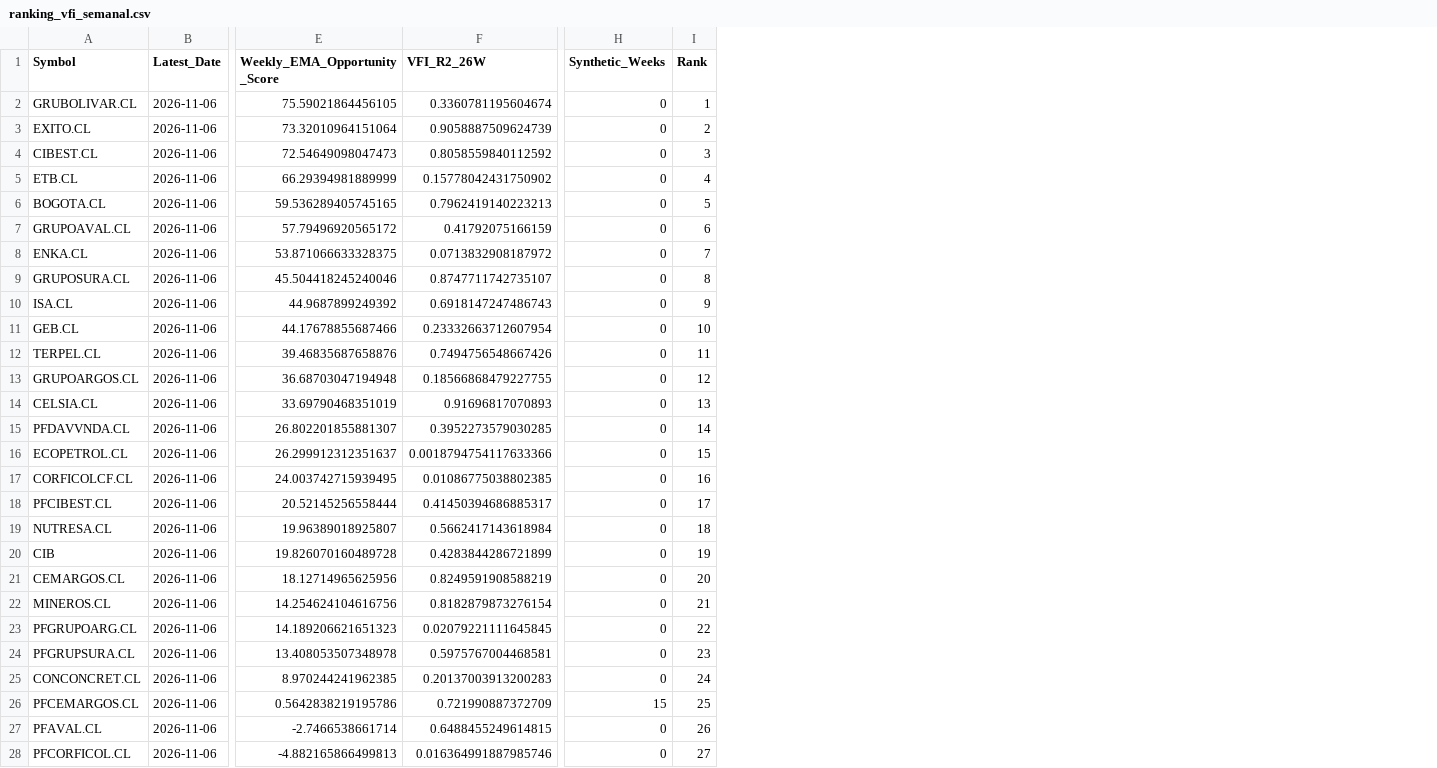
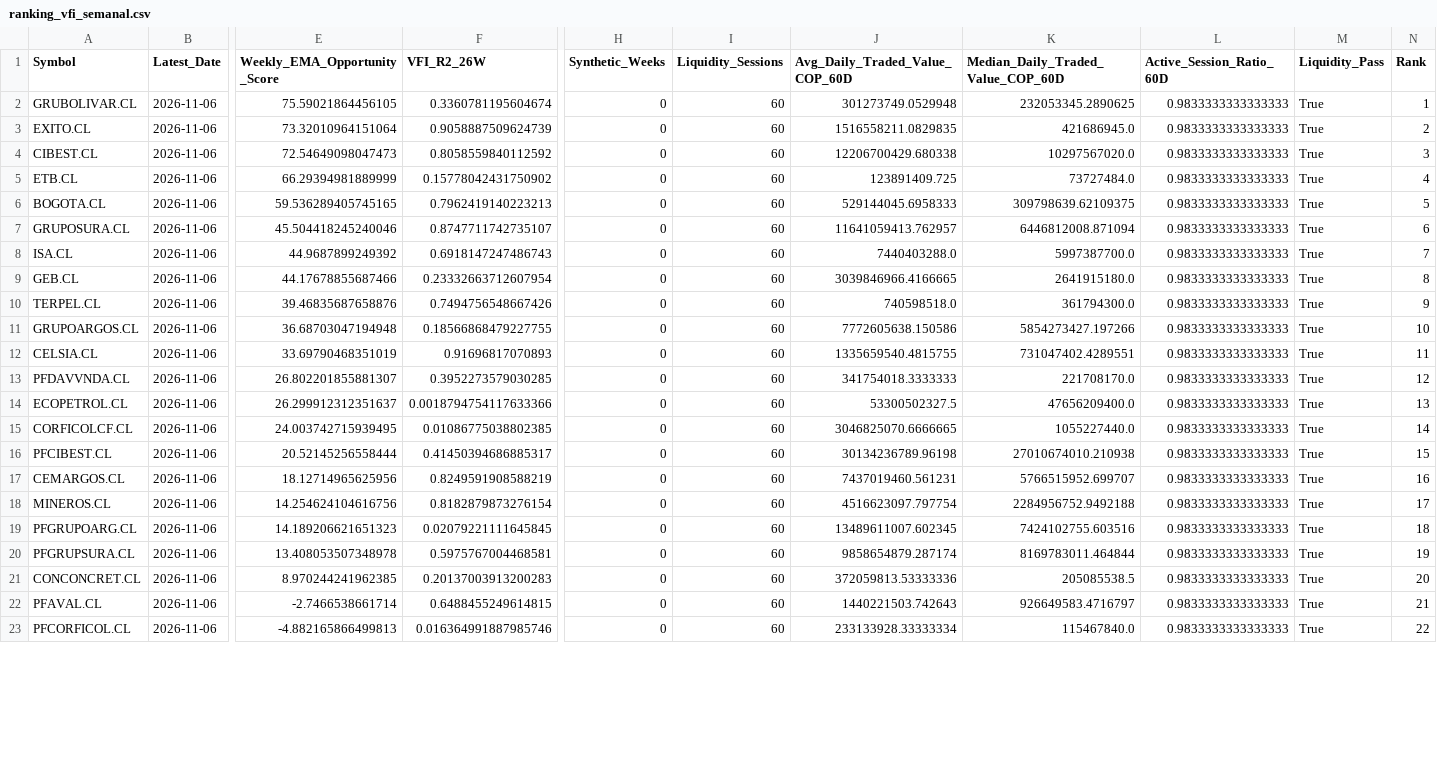
Before and after one commit to Luigi-github/vfi-investment-analyzer, a CSV file: reports/colombia_three_rankings/ranking_vfi_semanal.csv, drawn as a sheet; only a part is shown, gaps mark what is left out; removed rows and columns are numbered as before the commit, all else as after; rows hold the shown columns only; the diff covers the shown part only; the diff names each change by its address in the sheet, - before the commit and + after, or states it on an @@ line.

```diff
--- a/reports/colombia_three_rankings/ranking_vfi_semanal.csv
+++ b/reports/colombia_three_rankings/ranking_vfi_semanal.csv
+column I (Liquidity_Sessions), rows 2-23: all 60
+column J (Avg_Daily_Traded_Value_COP_60D), rows 2-23: 301273749.0529948 | 1516558211.0829835 | 12206700429.680338 | 123891409.725 | 529144045.6958333 | 11641059413.762957 | 7440403288.0 | 3039846966.4166665 | 740598518.0 | 7772605638.150586 | 1335659540.4815755 | 341754018.3333333 | 53300502327.5 | 3046825070.6666665 | 30134236789.96198 | 7437019460.561231 | 4516623097.797754 | 13489611007.602345 | 9858654879.287174 | 372059813.53333336 | 1440221503.742643 | 233133928.33333334
+column K, rows 1-23: Median_Daily_Traded_Value_COP_60D | 232053345.2890625 | 421686945.0 | 10297567020.0 | 73727484.0 | 309798639.62109375 | 6446812008.871094 | 5997387700.0 | 2641915180.0 | 361794300.0 | 5854273427.197266 | 731047402.4289551 | 221708170.0 | 47656209400.0 | 1055227440.0 | 27010674010.210938 | 5766515952.699707 | 2284956752.9492188 | 7424102755.603516 | 8169783011.464844 | 205085538.5 | 926649583.4716797 | 115467840.0
+column L (Active_Session_Ratio_60D), rows 2-23: all 0.9833333333333333
+column M (Liquidity_Pass), rows 2-23: all True
-row 7: GRUPOAVAL.CL | 2026-11-06 | 57.79496920565172 | 0.41792075166159 | 0 | 6
-row 8: ENKA.CL | 2026-11-06 | 53.871066633328375 | 0.0713832908187972 | 0 | 7
-N7 (Rank): 8
+N7 (Rank): 6
-N8 (Rank): 9
+N8 (Rank): 7
-N9 (Rank): 10
+N9 (Rank): 8
-N10 (Rank): 11
+N10 (Rank): 9
-N11 (Rank): 12
+N11 (Rank): 10
-N12 (Rank): 13
+N12 (Rank): 11
-N13 (Rank): 14
+N13 (Rank): 12
-N14 (Rank): 15
+N14 (Rank): 13
-N15 (Rank): 16
+N15 (Rank): 14
-N16 (Rank): 17
+N16 (Rank): 15
-row 19: NUTRESA.CL | 2026-11-06 | 19.96389018925807 | 0.5662417143618984 | 0 | 18
-row 20: CIB | 2026-11-06 | 19.826070160489728 | 0.4283844286721899 | 0 | 19
-N17 (Rank): 20
+N17 (Rank): 16
-N18 (Rank): 21
+N18 (Rank): 17
-N19 (Rank): 22
+N19 (Rank): 18
-N20 (Rank): 23
+N20 (Rank): 19
-N21 (Rank): 24
+N21 (Rank): 20
-row 26: PFCEMARGOS.CL | 2026-11-06 | 0.5642838219195786 | 0.721990887372709 | 15 | 25
-N22 (Rank): 26
+N22 (Rank): 21
-N23 (Rank): 27
+N23 (Rank): 22
```
Also changed, not shown: 1 edited cell elsewhere in this file, reports/colombia_three_rankings/cobertura_universo.csv, reports/colombia_three_rankings/ranking_combinado.csv, 4 other files.
